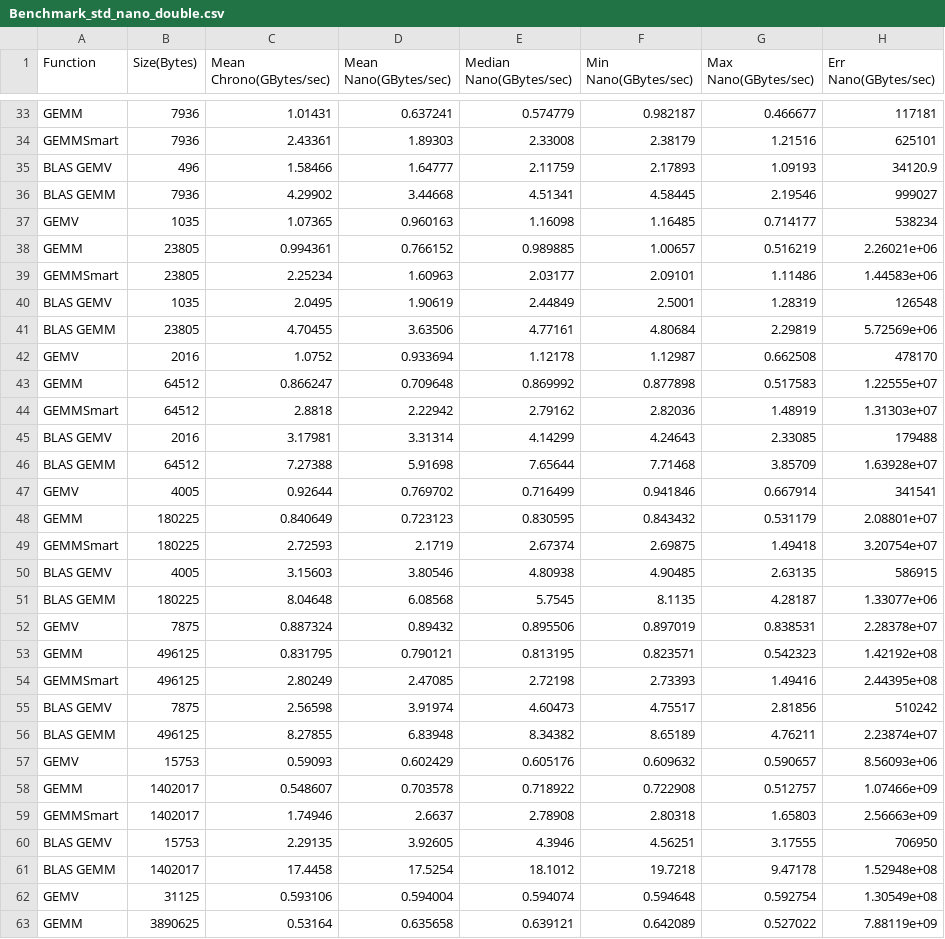
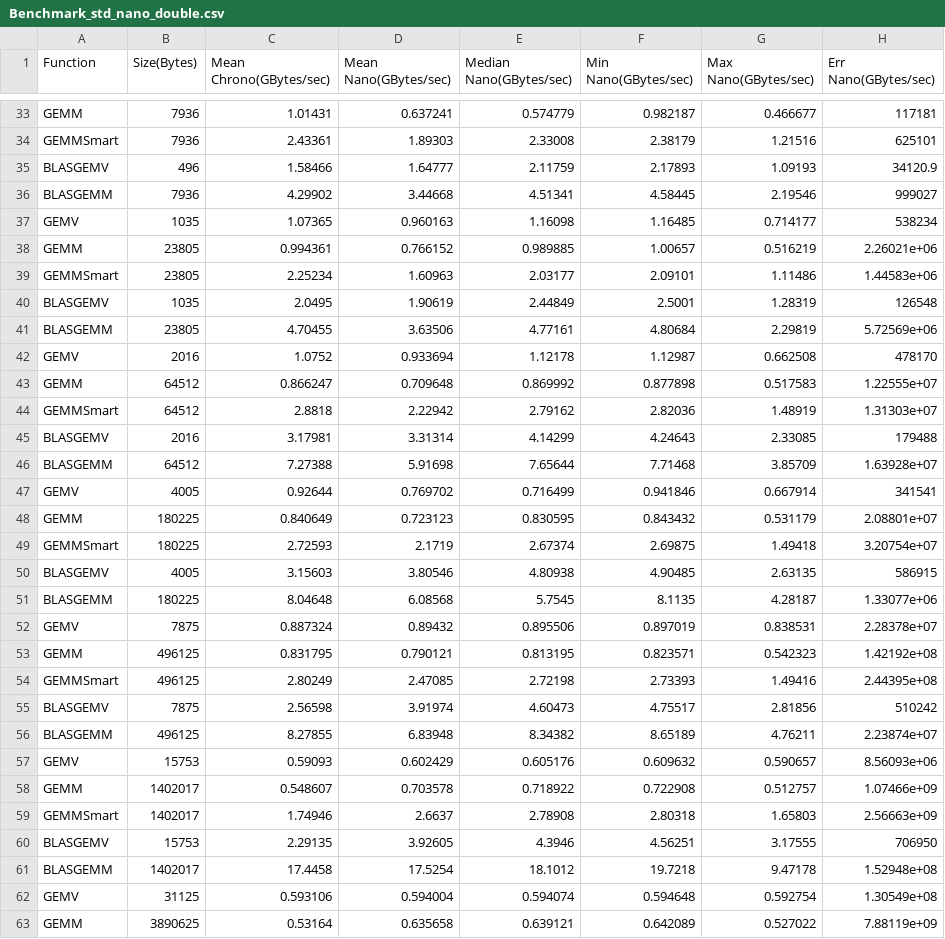
Before and after one commit to jfalcou/kiwaku, a CSV file: benchmark/maths/GEM/standalone/results/Benchmark_std_nano_double.csv, drawn as a sheet; only a part is shown, gaps mark what is left out; the diff covers the shown part only.

```diff
--- a/benchmark/maths/GEM/standalone/results/Benchmark_std_nano_double.csv
+++ b/benchmark/maths/GEM/standalone/results/Benchmark_std_nano_double.csv
@@ -34,4 +34,4 @@ GEMM;7936;1.01431;0.637241;0.574779;0.982187;0.466677;117181
 GEMMSmart;7936;2.43361;1.89303;2.33008;2.38179;1.21516;625101
-BLAS GEMV;496;1.58466;1.64777;2.11759;2.17893;1.09193;34120.9
-BLAS GEMM;7936;4.29902;3.44668;4.51341;4.58445;2.19546;999027
+BLASGEMV;496;1.58466;1.64777;2.11759;2.17893;1.09193;34120.9
+BLASGEMM;7936;4.29902;3.44668;4.51341;4.58445;2.19546;999027
 GEMV;1035;1.07365;0.960163;1.16098;1.16485;0.714177;538234
@@ -39,4 +39,4 @@ GEMM;23805;0.994361;0.766152;0.989885;1.00657;0.516219;2.26021e+06
 GEMMSmart;23805;2.25234;1.60963;2.03177;2.09101;1.11486;1.44583e+06
-BLAS GEMV;1035;2.0495;1.90619;2.44849;2.5001;1.28319;126548
-BLAS GEMM;23805;4.70455;3.63506;4.77161;4.80684;2.29819;5.72569e+06
+BLASGEMV;1035;2.0495;1.90619;2.44849;2.5001;1.28319;126548
+BLASGEMM;23805;4.70455;3.63506;4.77161;4.80684;2.29819;5.72569e+06
 GEMV;2016;1.0752;0.933694;1.12178;1.12987;0.662508;478170
@@ -44,4 +44,4 @@ GEMM;64512;0.866247;0.709648;0.869992;0.877898;0.517583;1.22555e+07
 GEMMSmart;64512;2.8818;2.22942;2.79162;2.82036;1.48919;1.31303e+07
-BLAS GEMV;2016;3.17981;3.31314;4.14299;4.24643;2.33085;179488
-BLAS GEMM;64512;7.27388;5.91698;7.65644;7.71468;3.85709;1.63928e+07
+BLASGEMV;2016;3.17981;3.31314;4.14299;4.24643;2.33085;179488
+BLASGEMM;64512;7.27388;5.91698;7.65644;7.71468;3.85709;1.63928e+07
 GEMV;4005;0.92644;0.769702;0.716499;0.941846;0.667914;341541
@@ -49,4 +49,4 @@ GEMM;180225;0.840649;0.723123;0.830595;0.843432;0.531179;2.08801e+07
 GEMMSmart;180225;2.72593;2.1719;2.67374;2.69875;1.49418;3.20754e+07
-BLAS GEMV;4005;3.15603;3.80546;4.80938;4.90485;2.63135;586915
-BLAS GEMM;180225;8.04648;6.08568;5.7545;8.1135;4.28187;1.33077e+06
+BLASGEMV;4005;3.15603;3.80546;4.80938;4.90485;2.63135;586915
+BLASGEMM;180225;8.04648;6.08568;5.7545;8.1135;4.28187;1.33077e+06
 GEMV;7875;0.887324;0.89432;0.895506;0.897019;0.838531;2.28378e+07
@@ -54,4 +54,4 @@ GEMM;496125;0.831795;0.790121;0.813195;0.823571;0.542323;1.42192e+08
 GEMMSmart;496125;2.80249;2.47085;2.72198;2.73393;1.49416;2.44395e+08
-BLAS GEMV;7875;2.56598;3.91974;4.60473;4.75517;2.81856;510242
-BLAS GEMM;496125;8.27855;6.83948;8.34382;8.65189;4.76211;2.23874e+07
+BLASGEMV;7875;2.56598;3.91974;4.60473;4.75517;2.81856;510242
+BLASGEMM;496125;8.27855;6.83948;8.34382;8.65189;4.76211;2.23874e+07
 GEMV;15753;0.59093;0.602429;0.605176;0.609632;0.590657;8.56093e+06
@@ -59,4 +59,4 @@ GEMM;1402017;0.548607;0.703578;0.718922;0.722908;0.512757;1.07466e+09
 GEMMSmart;1402017;1.74946;2.6637;2.78908;2.80318;1.65803;2.56663e+09
-BLAS GEMV;15753;2.29135;3.92605;4.3946;4.56251;3.17555;706950
-BLAS GEMM;1402017;17.4458;17.5254;18.1012;19.7218;9.47178;1.52948e+08
+BLASGEMV;15753;2.29135;3.92605;4.3946;4.56251;3.17555;706950
+BLASGEMM;1402017;17.4458;17.5254;18.1012;19.7218;9.47178;1.52948e+08
 GEMV;31125;0.593106;0.594004;0.594074;0.594648;0.592754;1.30549e+08
```
Also changed, not shown: 22 edited cells elsewhere in this file, 5 other files.
